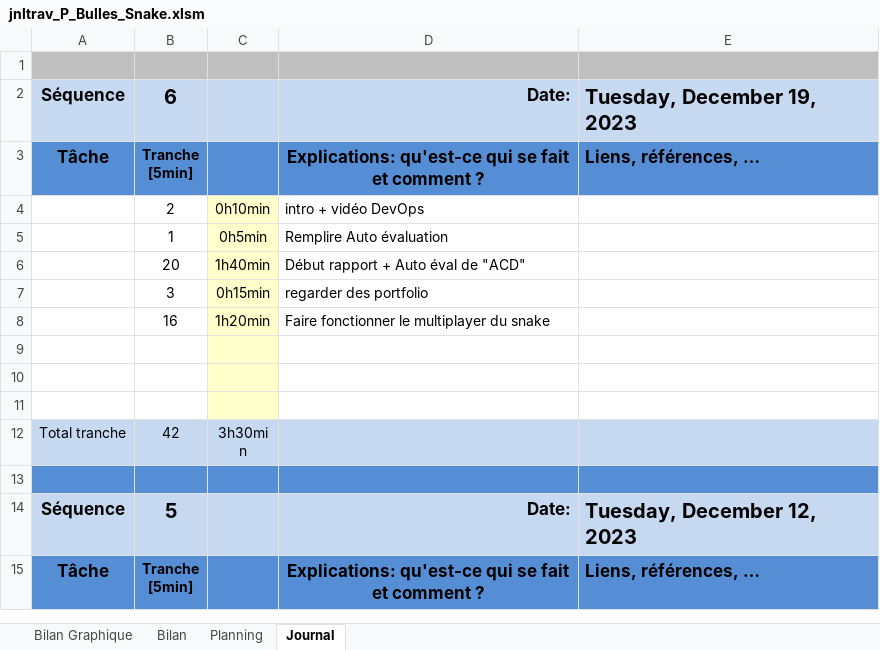
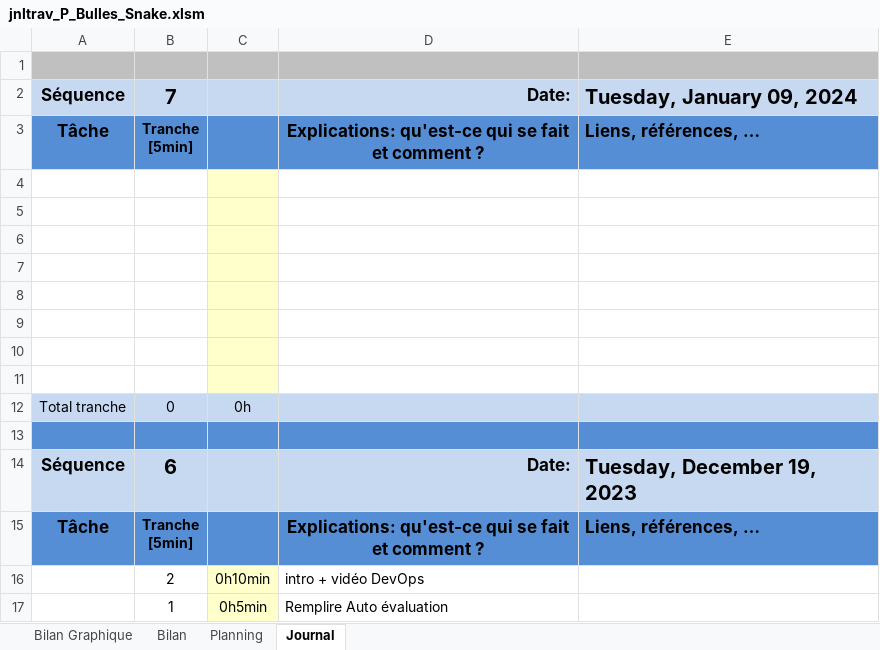
Before and after one commit to LucasLordon/P_Bulles_Snake, an Excel workbook: Doc/WIP/jnltrav_P_Bulles_Snake.xlsm, sheet Journal, drawn as a sheet; only a part is shown; the shorter side is filled out with more unchanged rows; values as stored, in another font and other column widths than the file's, no borders; charts and pictures and conditional formats not drawn; ↵ is a line break in a cell; the diff names each change by its address in the sheet, - before the commit and + after, or states it on an @@ line.

```diff
--- a/Doc/WIP/jnltrav_P_Bulles_Snake.xlsm (sheet Journal)
+++ b/Doc/WIP/jnltrav_P_Bulles_Snake.xlsm (sheet Journal)
+row 2: Séquence | 7 |  | Date: | Tuesday, January 09, 2024
+row 3: Tâche | Tranche ↵ [5min] |  | Explications: qu'est-ce qui se fait et comment ? | Liens, références, …
+row 4: (empty)
+row 5: (empty)
+row 6: (empty)
+row 7: (empty)
+row 8: (empty)
+row 9: (empty)
+row 10: (empty)
+row 11: (empty)
+row 12: Total tranche | 0 | 0h
+row 13: (empty)
```
Also changed, not shown: charts or pictures, Doc/WIP/G-PROJ-ALL01-FeuilleEvaluationProjets-ordo2020-V12.0.xlsx, 1 other file.
